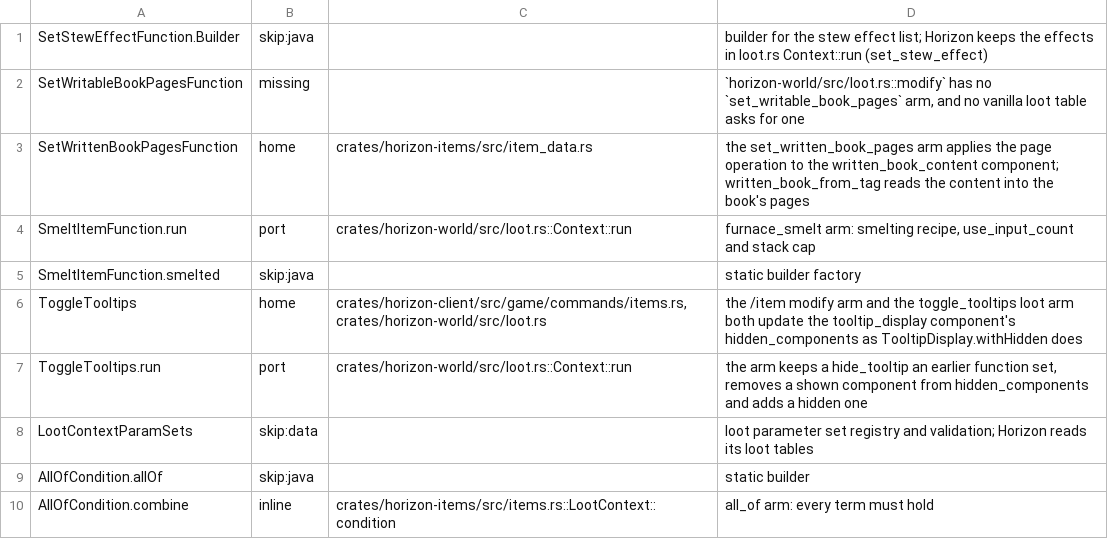
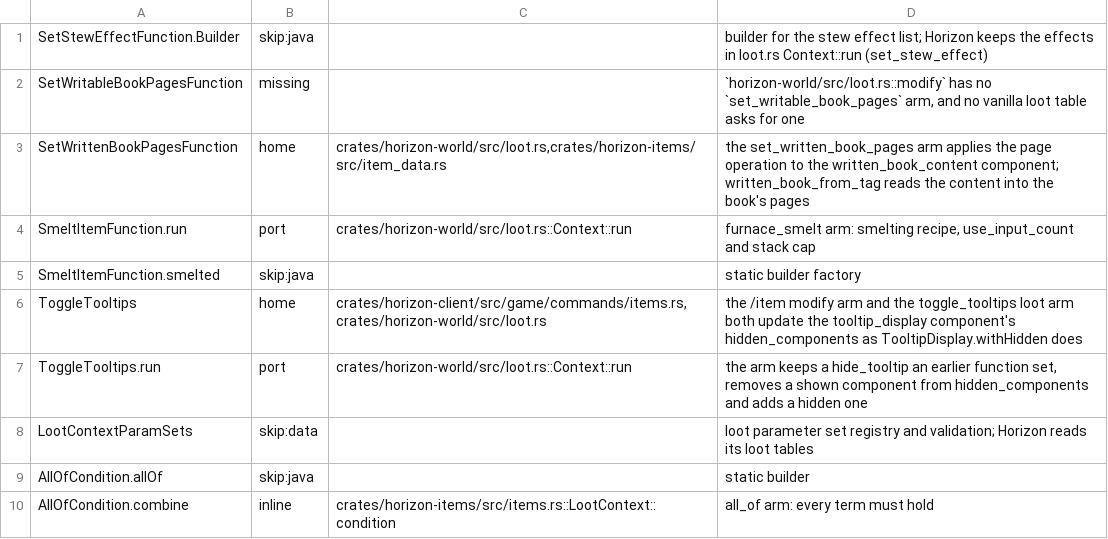
Before and after one commit to AfrobamaYT/horizon, a TSV file: tools/port_map/classes-09.tsv, drawn as a sheet; only a part is shown.

```diff
--- a/tools/port_map/classes-09.tsv
+++ b/tools/port_map/classes-09.tsv
@@ -2,3 +2,3 @@ SetStewEffectFunction.Builder	skip:java		builder for the stew effect list; Horiz
 SetWritableBookPagesFunction	missing		`horizon-world/src/loot.rs::modify` has no `set_writable_book_pages` arm, and no vanilla loot table asks for one
-SetWrittenBookPagesFunction	home	crates/horizon-items/src/item_data.rs	the set_written_book_pages arm applies the page operation to the written_book_content component; written_book_from_tag reads the content into the book's pages
+SetWrittenBookPagesFunction	home	crates/horizon-world/src/loot.rs,crates/horizon-items/src/item_data.rs	the set_written_book_pages arm applies the page operation to the written_book_content component; written_book_from_tag reads the content into the book's pages
 SmeltItemFunction.run	port	crates/horizon-world/src/loot.rs::Context::run	furnace_smelt arm: smelting recipe, use_input_count and stack cap
```
Also changed, not shown: tools/port_map/client2-002.tsv, tools/port_map/client2-013.tsv, 18 other files.
